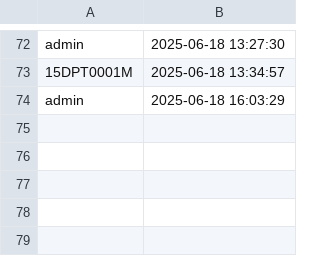
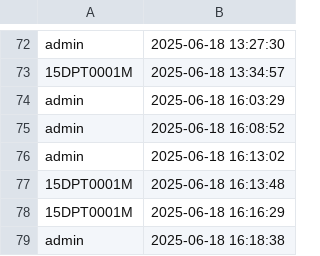
Before and after one commit to luisP260625/tablero_docentes, a CSV file: data/bitacora.csv, drawn as a sheet; only a part is shown, gaps mark what is left out; the diff names each change by its address in the sheet, - before the commit and + after, or states it on an @@ line.

```diff
--- a/data/bitacora.csv
+++ b/data/bitacora.csv
+row 75: admin | 2025-06-18 16:08:52
+row 76: admin | 2025-06-18 16:13:02
+row 77: 15DPT0001M | 2025-06-18 16:13:48
+row 78: 15DPT0001M | 2025-06-18 16:16:29
+row 79: admin | 2025-06-18 16:18:38
```
Also changed, not shown: 2 other files.
